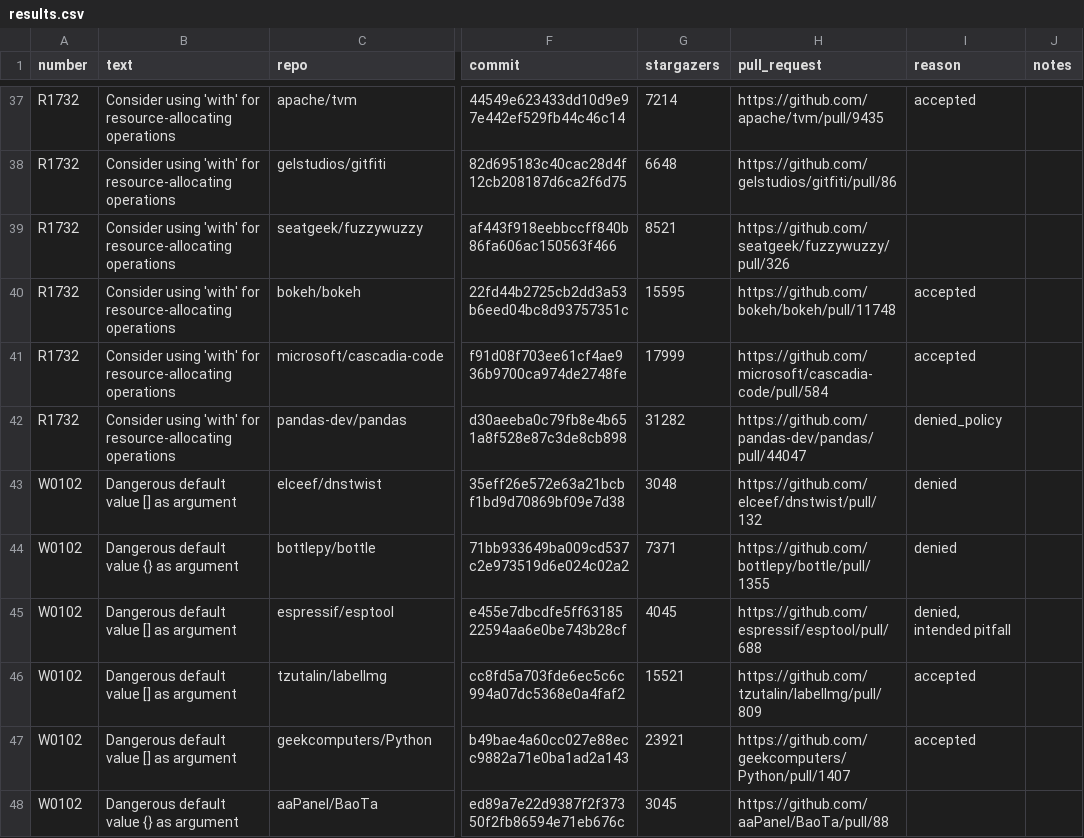
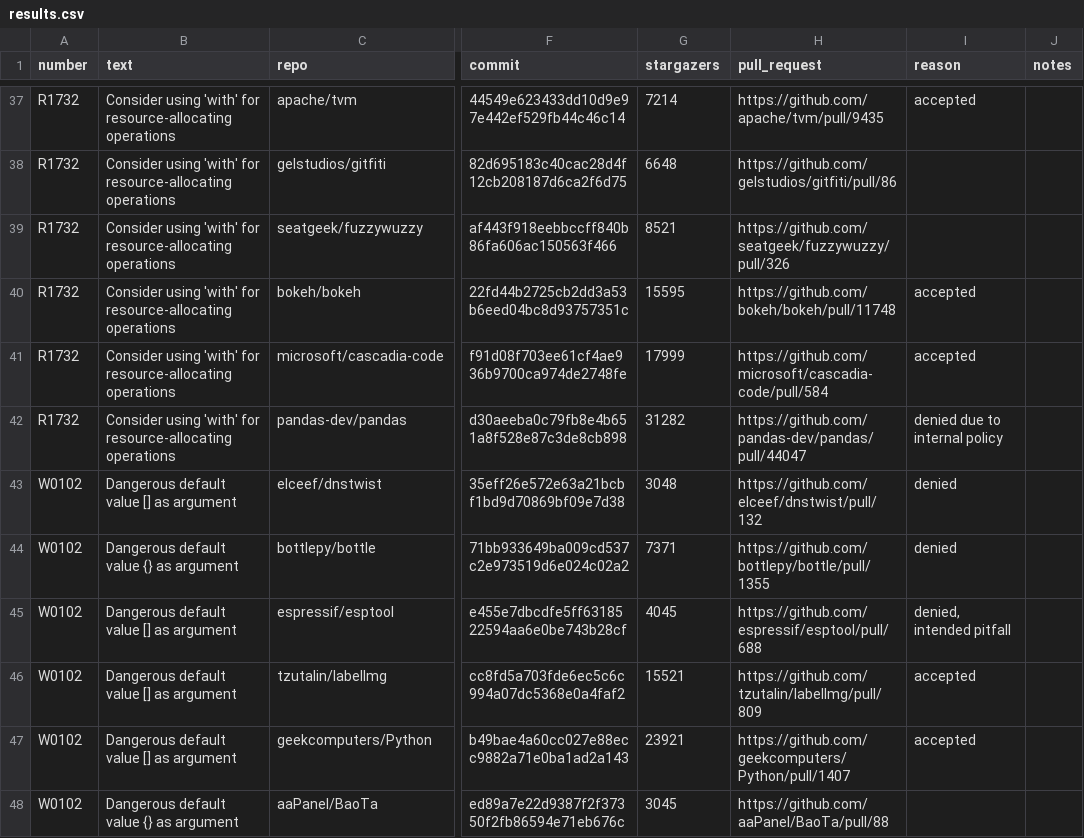
Before and after one commit to NaelsonDouglas/GithubPythonCodeSmellCrawler, a CSV file: pull_requests/results.csv, drawn as a sheet; only a part is shown, gaps mark what is left out; the diff names each change by its address in the sheet, - before the commit and + after, or states it on an @@ line.

Commit message:
updated the prs results

```diff
--- a/pull_requests/results.csv
+++ b/pull_requests/results.csv
-I42 (reason): denied_policy
+I42 (reason): denied due to internal policy
```
